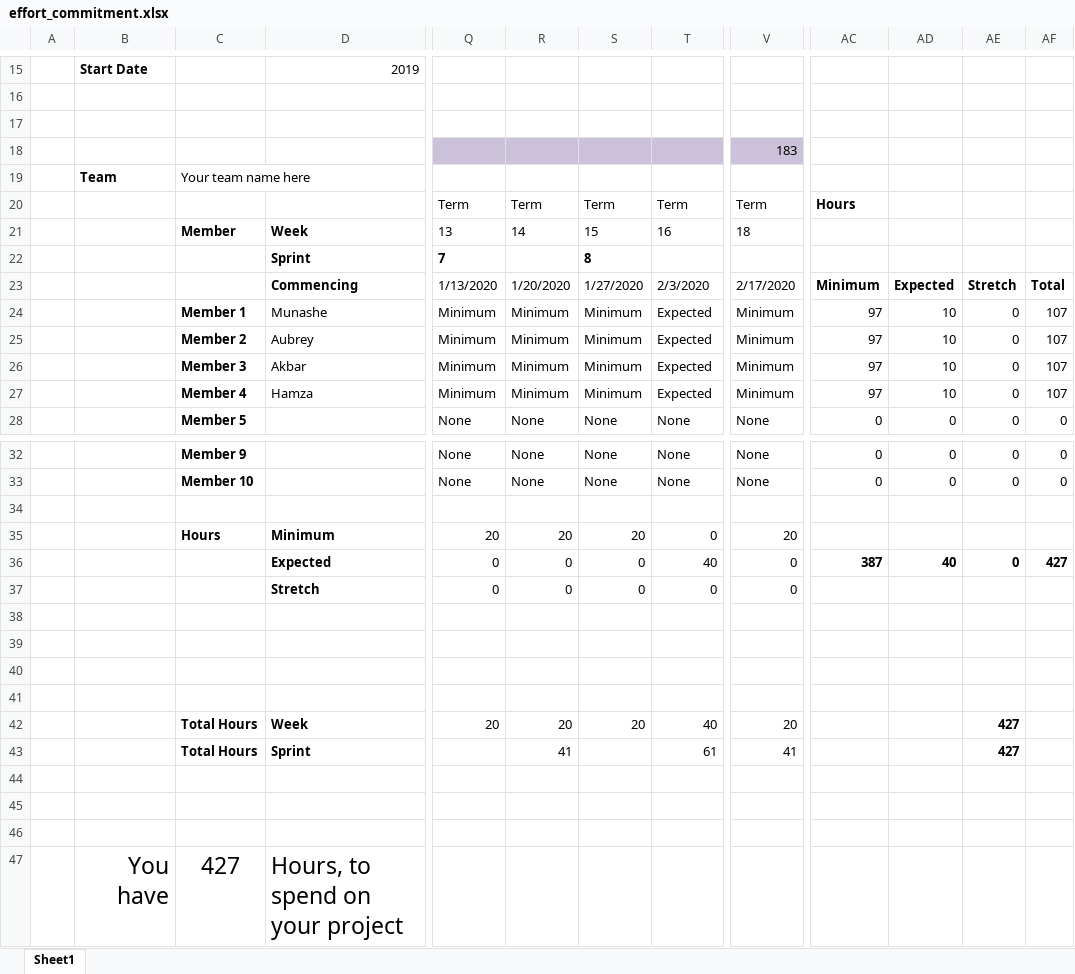
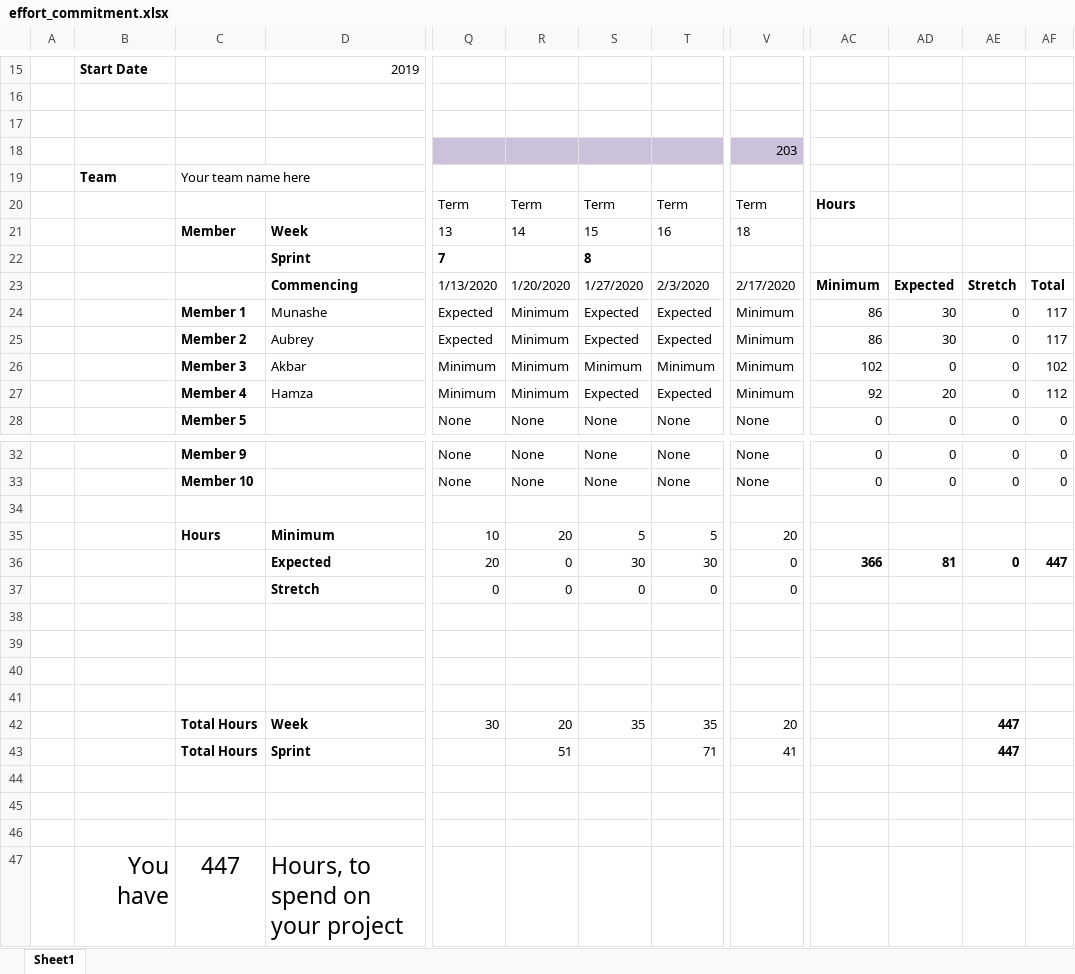
Before and after one commit to liveprojects-julien/LiveProjectsTemplate, an Excel workbook: documentation/budget/effort_commitment.xlsx, sheet Sheet1, drawn as a sheet; only a part is shown, gaps mark what is left out; values as stored, in another font and other column widths than the file's, no borders; conditional formats not drawn; the diff names each change by its address in the sheet, - before the commit and + after, or states it on an @@ line.

Commit message:
Update effort_commitment.xlsx

```diff
--- a/documentation/budget/effort_commitment.xlsx (sheet Sheet1)
+++ b/documentation/budget/effort_commitment.xlsx (sheet Sheet1)
-V18: 183
+V18: 203
-Q24:Q25: Minimum
+Q24:Q25: Expected
-S24:S25: Minimum
+S24:S25: Expected
-AC24:AC25: 97
+AC24:AC25: 86
-AD24:AD25: 10
+AD24:AD25: 30
-AF24:AF25: 107
+AF24:AF25: 117
-T26: Expected
+T26: Minimum
-AC26: 97
+AC26: 102
-AD26: 10
+AD26: 0
-AF26: 107
+AF26: 102
-S27: Minimum
+S27: Expected
-AC27: 97
+AC27: 92
-AD27: 10
+AD27: 20
-AF27: 107
+AF27: 112
-Q35: 20
+Q35: 10
-S35: 20
+S35: 5
-T35: 0
+T35: 5
-Q36: 0
+Q36: 20
-S36: 0
+S36: 30
-T36: 40
+T36: 30
-AC36: 387
+AC36: 366
-AD36: 40
+AD36: 81
-AF36: 427
+AF36: 447
-Q42: 20
+Q42: 30
-S42: 20
+S42: 35
-T42: 40
+T42: 35
-AE42:AE43: 427
+AE42:AE43: 447
-R43: 41
+R43: 51
-T43: 61
+T43: 71
-C47: 427
+C47: 447
```
